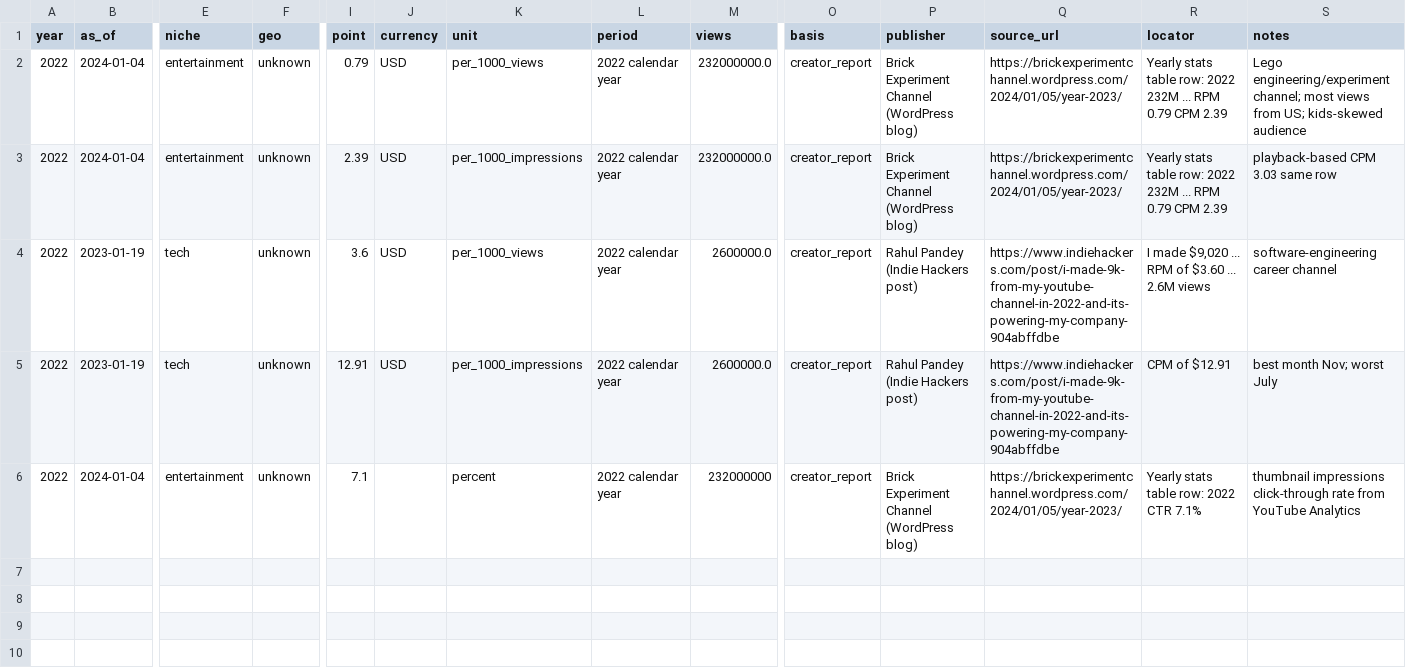
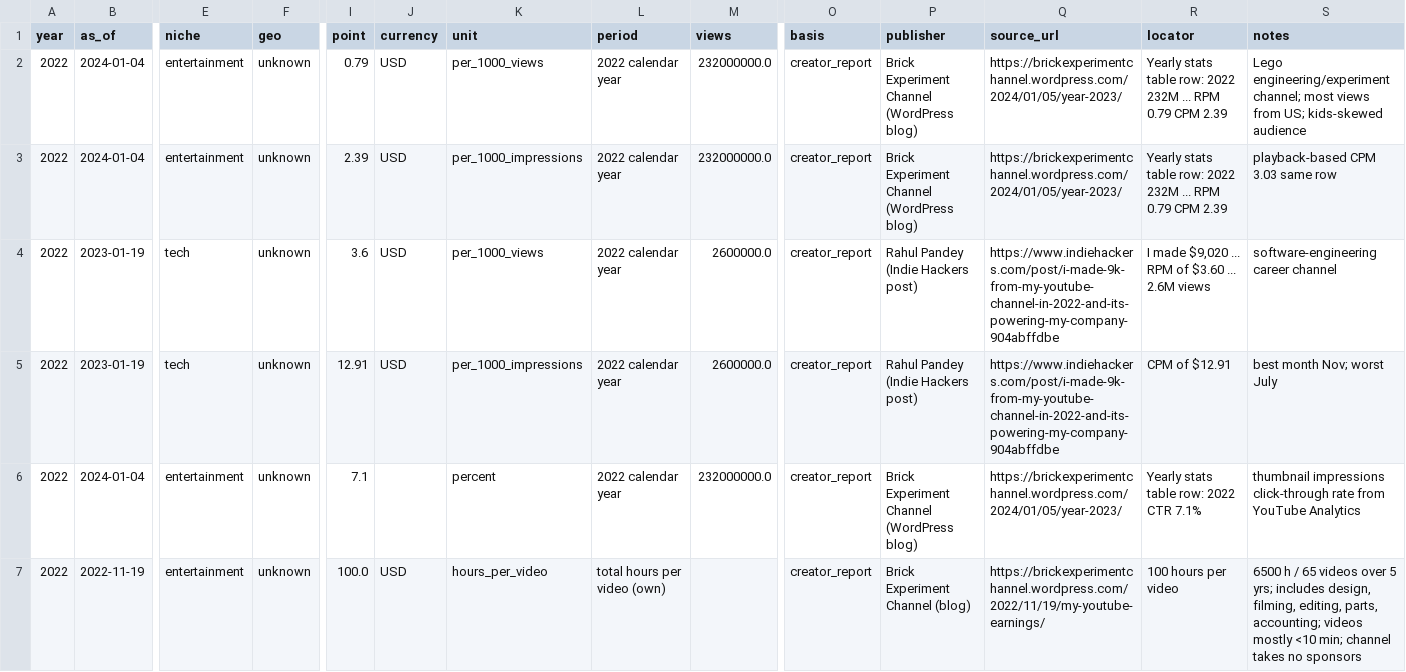
Before and after one commit to q3dresearch/youtube-cpm, a CSV file: data/2022/creators.csv, drawn as a sheet; only a part is shown, gaps mark what is left out; rows hold the shown columns only; the diff names each change by its address in the sheet, - before the commit and + after, or states it on an @@ line.

```diff
--- a/data/2022/creators.csv
+++ b/data/2022/creators.csv
-M6 (views): 232000000
+M6 (views): 232000000.0
+row 7: 2022 | 2022-11-19 | entertainment | unknown | 100.0 | USD | hours_per_video | total hours per video (own) |  | creator_report | Brick Experiment Channel (blog) | https://brickexperimentchannel.wordpress.com/2022/11/19/my-youtube-earnings/ | 100 hours per video | 6500 h / 65 videos over 5 yrs; includes design, filming, editing, parts, accounting; videos mostly <10 min; channel takes no sponsors
```
Also changed, not shown: data/2020/creators.csv, data/2021/creators.csv, 12 other files.
